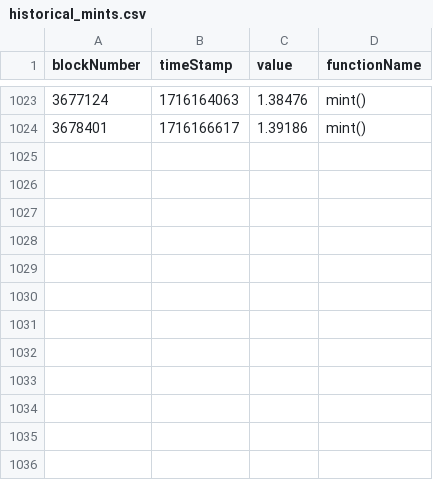
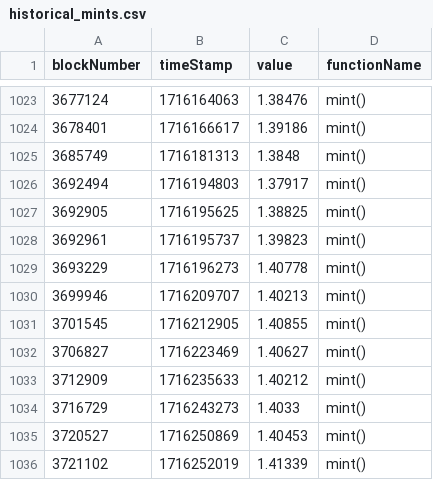
Before and after one commit to heyitschun/plutocats-dashboard, a CSV file: historical_mints.csv, drawn as a sheet; only a part is shown, gaps mark what is left out.

```diff
--- a/historical_mints.csv
+++ b/historical_mints.csv
@@ -1024 +1024,13 @@ blockNumber,timeStamp,value,functionName
 3678401,1716166617,1.39186,mint()
+3685749,1716181313,1.3848,mint()
+3692494,1716194803,1.37917,mint()
+3692905,1716195625,1.38825,mint()
+3692961,1716195737,1.39823,mint()
+3693229,1716196273,1.40778,mint()
+3699946,1716209707,1.40213,mint()
+3701545,1716212905,1.40855,mint()
+3706827,1716223469,1.40627,mint()
+3712909,1716235633,1.40212,mint()
+3716729,1716243273,1.4033,mint()
+3720527,1716250869,1.40453,mint()
+3721102,1716252019,1.41339,mint()
```
Also changed, not shown: 11 other files.
